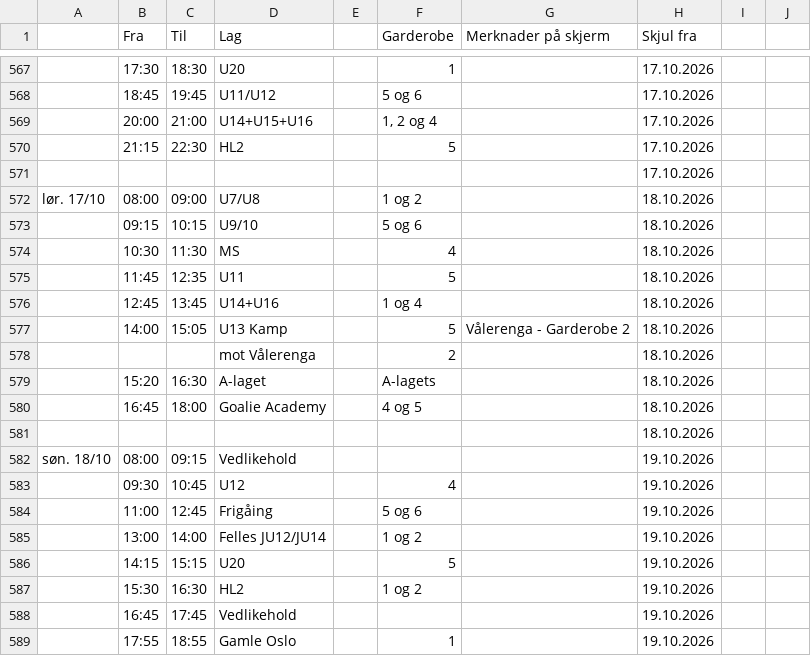
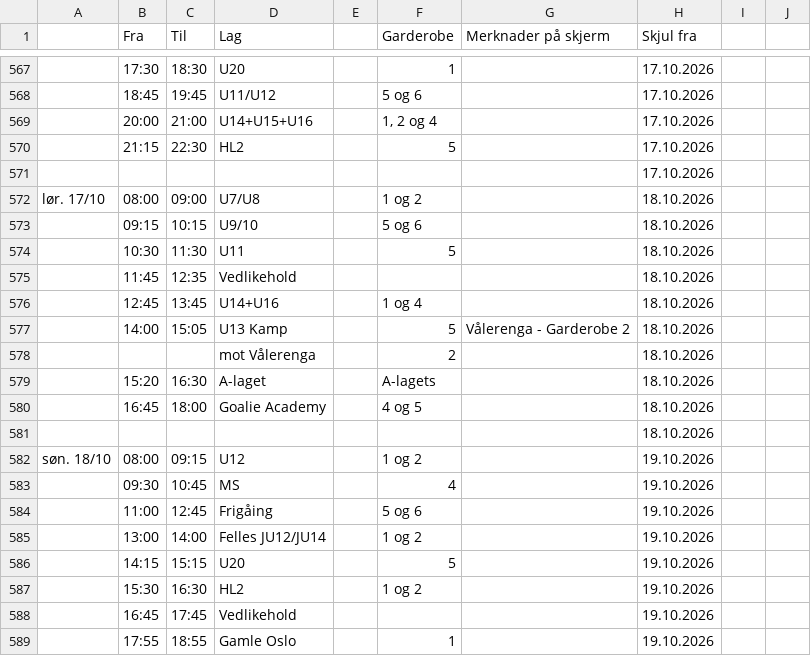
Before and after one commit to rislerasle1/iceice, a CSV file: data/schedule.csv, drawn as a sheet; only a part is shown, gaps mark what is left out.

Commit message:
Oppdater istider (2026-10-12 00:00 UTC)

```diff
--- a/data/schedule.csv
+++ b/data/schedule.csv
@@ -598,4 +598,4 @@ lør. 17/10 ,08:00,09:00,U7/U8,,1 og 2,,18.10.2026,,
 ,09:15,10:15,U9/10,,5 og 6,,18.10.2026,,
-,10:30,11:30,MS,,4,,18.10.2026,,
-,11:45,12:35,U11,,5,,18.10.2026,,
+,10:30,11:30,U11,,5,,18.10.2026,,
+,11:45,12:35,Vedlikehold,,,,18.10.2026,,
 ,12:45,13:45,U14+U16,,1 og 4,,18.10.2026,,
@@ -606,4 +606,4 @@ lør. 17/10 ,08:00,09:00,U7/U8,,1 og 2,,18.10.2026,,
 ,,,,,,,18.10.2026,,
-søn. 18/10 ,08:00,09:15,Vedlikehold,,,,19.10.2026,,
-,09:30,10:45,U12,,4,,19.10.2026,,
+søn. 18/10 ,08:00,09:15,U12,,1 og 2,,19.10.2026,,
+,09:30,10:45,MS,,4,,19.10.2026,,
 ,11:00,12:45,Frigåing,,5 og 6,,19.10.2026,,
```
